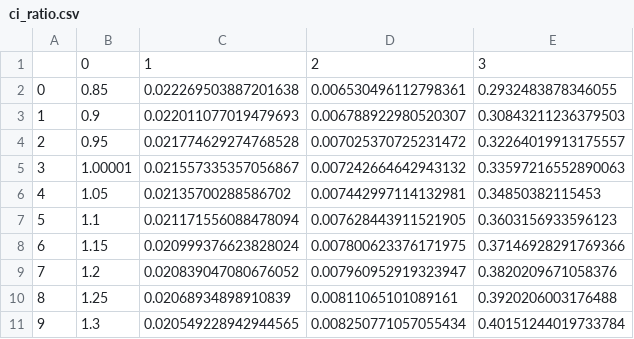
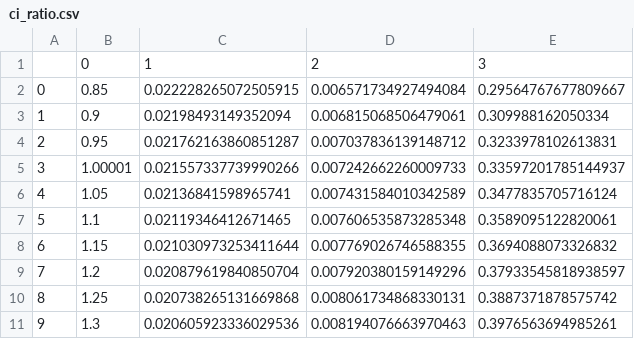
Before and after one commit to hqin-2020/Twist_Bin, a CSV file: ci_ratio.csv, drawn as a sheet; only a part is shown; the diff covers the shown part only.

```diff
--- a/ci_ratio.csv
+++ b/ci_ratio.csv
@@ -1,11 +1,11 @@
 ,0,1,2,3
-0,0.85,0.022269503887201638,0.006530496112798361,0.2932483878346055
-1,0.9,0.022011077019479693,0.006788922980520307,0.30843211236379503
-2,0.95,0.021774629274768528,0.007025370725231472,0.32264019913175557
-3,1.00001,0.021557335357056867,0.007242664642943132,0.33597216552890063
-4,1.05,0.02135700288586702,0.007442997114132981,0.34850382115453
-5,1.1,0.021171556088478094,0.007628443911521905,0.3603156933596123
-6,1.15,0.020999376623828024,0.007800623376171975,0.37146928291769366
-7,1.2,0.020839047080676052,0.007960952919323947,0.3820209671058376
-8,1.25,0.02068934898910839,0.00811065101089161,0.3920206003176488
-9,1.3,0.020549228942944565,0.008250771057055434,0.40151244019733784
+0,0.85,0.022228265072505915,0.006571734927494084,0.29564767677809667
+1,0.9,0.02198493149352094,0.006815068506479061,0.309988162050334
+2,0.95,0.021762163860851287,0.007037836139148712,0.3233978102613831
+3,1.00001,0.021557337739990266,0.007242662260009733,0.33597201785144937
+4,1.05,0.02136841598965741,0.007431584010342589,0.3477835705716124
+5,1.1,0.02119346412671465,0.007606535873285348,0.3589095122820061
+6,1.15,0.021030973253411644,0.007769026746588355,0.3694088073326832
+7,1.2,0.020879619840850704,0.007920380159149296,0.37933545818938597
+8,1.25,0.020738265131669868,0.008061734868330131,0.3887371878575742
+9,1.3,0.020605923336029536,0.008194076663970463,0.3976563694985261
```
Also changed, not shown: 12 edited cells elsewhere in this file, 4 other files.
